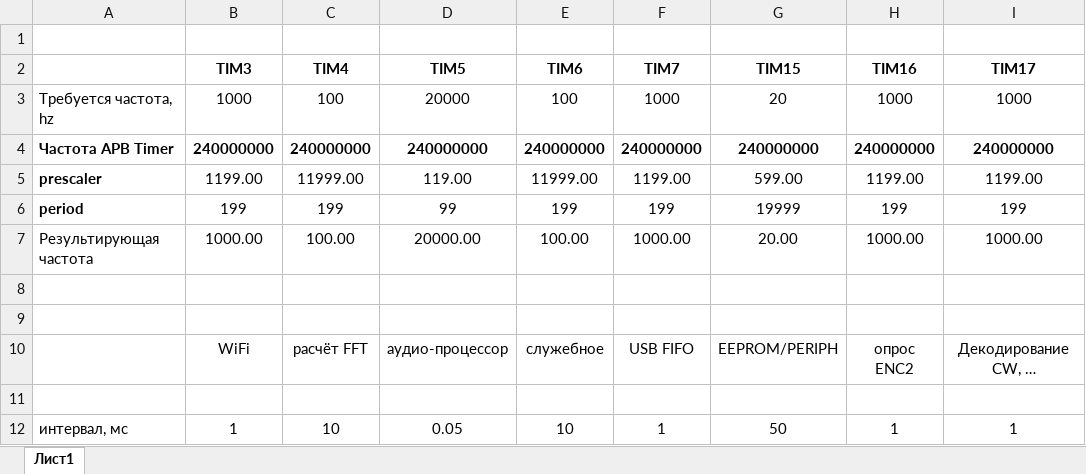
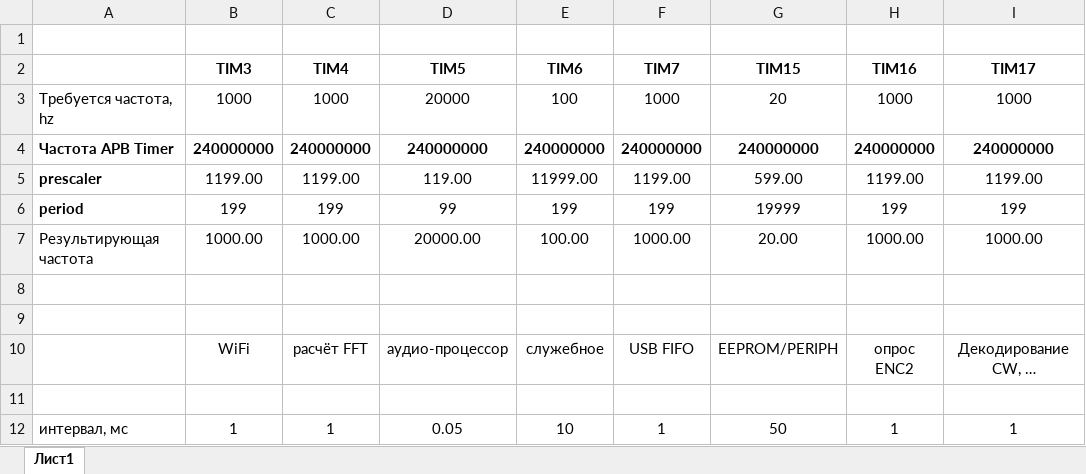
Before and after one commit to witalis3/UA3REO-DDC-Transceiver, an Excel workbook: Scheme/Timers.xlsx, sheet Лист1, drawn as a sheet; only a part is shown; values as stored, in another font and other column widths than the file's, no borders; the diff names each change by its address in the sheet, - before the commit and + after, or states it on an @@ line.

```diff
--- a/Scheme/Timers.xlsx (sheet Лист1)
+++ b/Scheme/Timers.xlsx (sheet Лист1)
-C3 (TIM4): 100
+C3 (TIM4): 1000
-C5 (TIM4): 11999.00
+C5 (TIM4): 1199.00
-C7 (TIM4): 100.00
+C7 (TIM4): 1000.00
-C12 (TIM4): 10
+C12 (TIM4): 1
```
Also changed, not shown: 8 other files.
